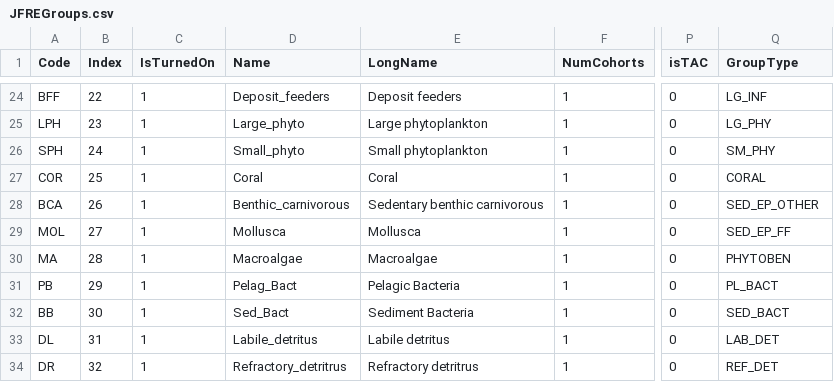
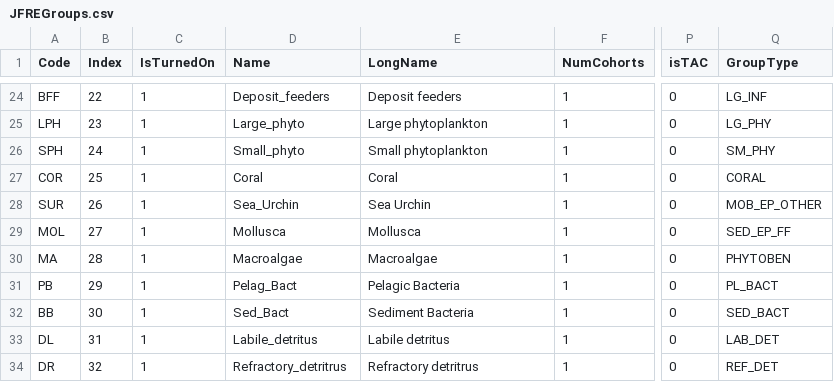
Before and after one commit to jporobicg/Atlantis_JFRE_Model, a CSV file: JFREGroups.csv, drawn as a sheet; only a part is shown, gaps mark what is left out; the diff names each change by its address in the sheet, - before the commit and + after, or states it on an @@ line.

```diff
--- a/JFREGroups.csv
+++ b/JFREGroups.csv
-A28 (Code): BCA
+A28 (Code): SUR
-D28 (Name): Benthic_carnivorous
+D28 (Name): Sea_Urchin
-E28 (LongName): Sedentary benthic carnivorous
+E28 (LongName): Sea Urchin
-Q28 (GroupType): SED_EP_OTHER
+Q28 (GroupType): MOB_EP_OTHER
```
Also changed, not shown: 3 other files.
